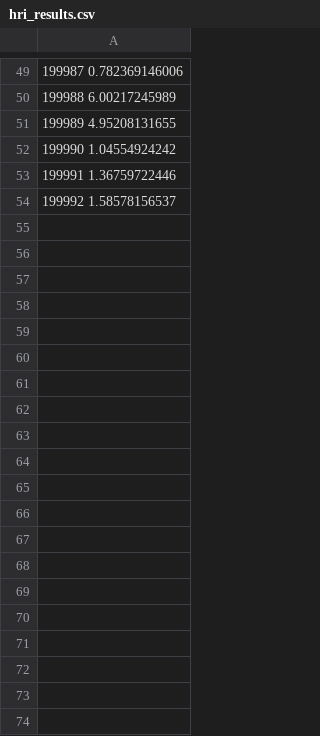
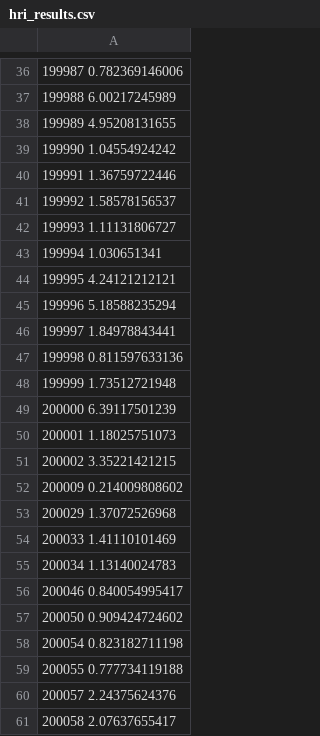
Before and after one commit to javimarlop/eHabpy, a CSV file: results/hri_results.csv, drawn as a sheet; only a part is shown, gaps mark what is left out; the diff covers the shown part only.

```diff
--- a/results/hri_results.csv
+++ b/results/hri_results.csv
@@ -54 +41,21 @@
 199992 1.58578156537
+199993 1.11131806727
+199994 1.030651341
+199995 4.24121212121
+199996 5.18588235294
+199997 1.84978843441
+199998 0.811597633136
+199999 1.73512721948
+200000 6.39117501239
+200001 1.18025751073
+200002 3.35221421215
+200009 0.214009808602
+200029 1.37072526968
+200033 1.41110101469
+200034 1.13140024783
+200046 0.840054995417
+200050 0.909424724602
+200054 0.823182711198
+200055 0.777734119188
+200057 2.24375624376
+200058 2.07637655417
```
Also changed, not shown: 75 added rows and 13 removed rows elsewhere in this file, 5 other files.
